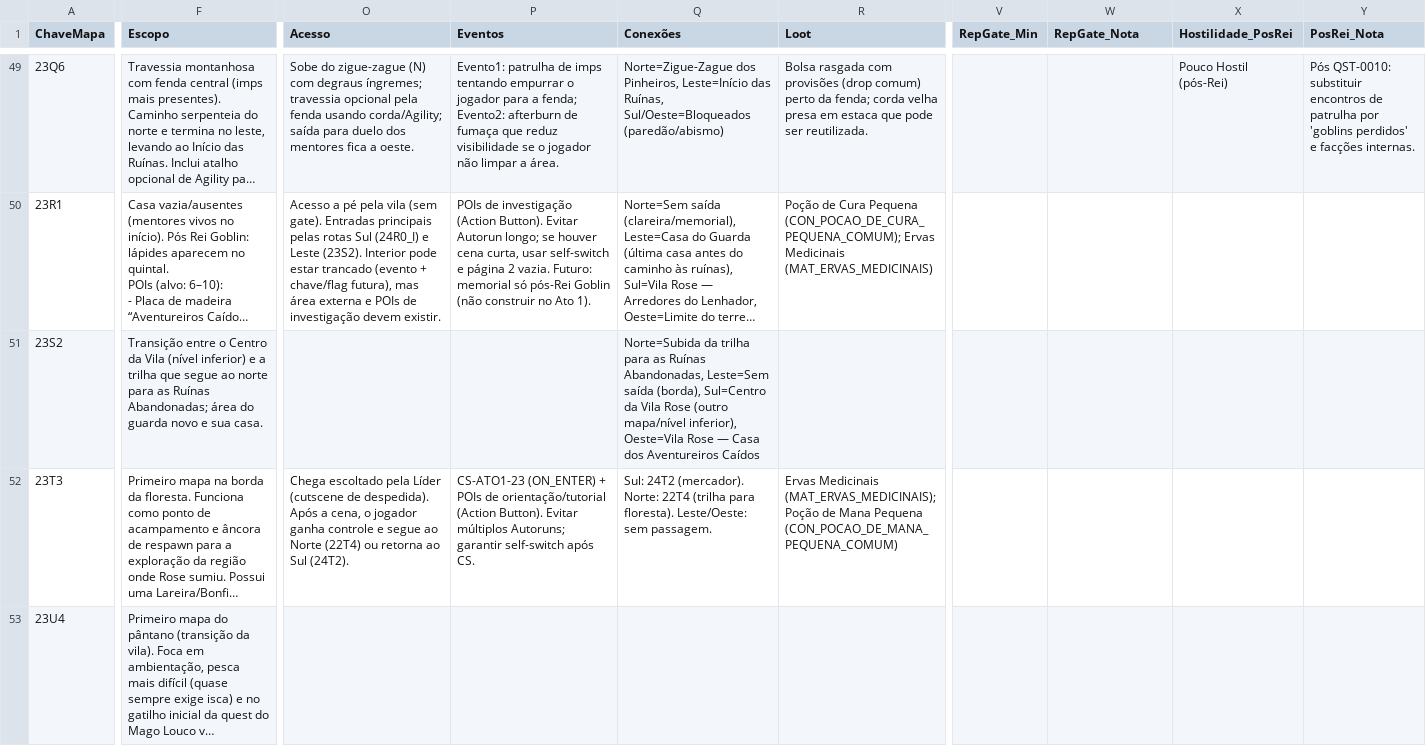
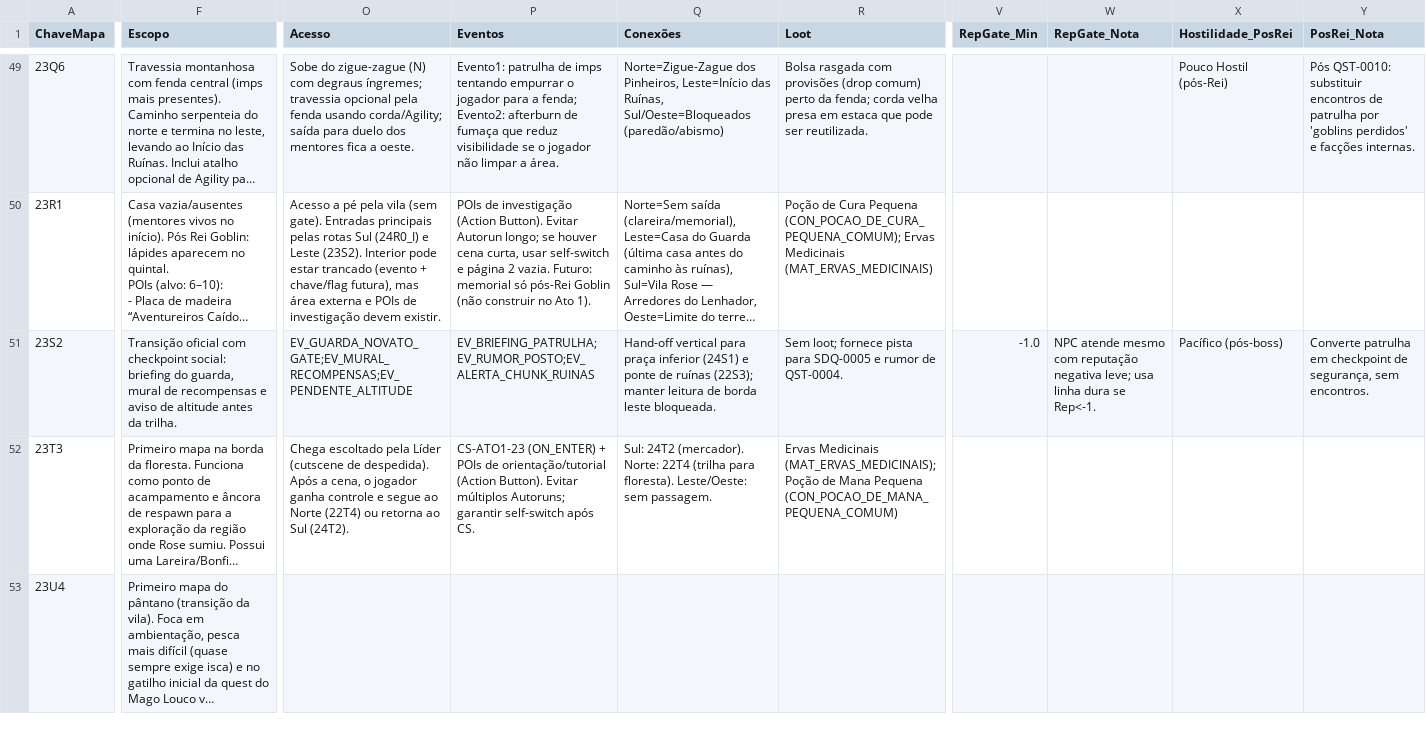
Before and after one commit to MartinFMelcop/Adventures_Unleashed_Rave_Master_Project, a CSV file: RM_ACT1/DATA/DEV/DIC_CHUNKS_EM_CONSTRUCAO.csv, drawn as a sheet; only a part is shown, gaps mark what is left out; long unchanged cells end in …; the diff covers the shown part only; the diff names each change by its address in the sheet, - before the commit and + after, or states it on an @@ line.

```diff
--- a/RM_ACT1/DATA/DEV/DIC_CHUNKS_EM_CONSTRUCAO.csv
+++ b/RM_ACT1/DATA/DEV/DIC_CHUNKS_EM_CONSTRUCAO.csv
-F51 (Escopo): Transição entre o Centro da Vila (nível inferior) e a trilha que segue ao norte para as Ruínas Abandonadas; área do guarda novo e sua casa.
+F51 (Escopo): Transição oficial com checkpoint social: briefing do guarda, mural de recompensas e aviso de altitude antes da trilha.
-O51 (Acesso): (empty)
+O51 (Acesso): EV_GUARDA_NOVATO_GATE;EV_MURAL_RECOMPENSAS;EV_PENDENTE_ALTITUDE
-P51 (Eventos): (empty)
+P51 (Eventos): EV_BRIEFING_PATRULHA;EV_RUMOR_POSTO;EV_ALERTA_CHUNK_RUINAS
-Q51 (Conexões): Norte=Subida da trilha para as Ruínas Abandonadas, Leste=Sem saída (borda), Sul=Centro da Vila Rose (outro mapa/nível inferior), Oeste=Vila Rose — Casa dos Aventureiros Caídos
+Q51 (Conexões): Hand-off vertical para praça inferior (24S1) e ponte de ruínas (22S3); manter leitura de borda leste bloqueada.
-R51 (Loot): (empty)
+R51 (Loot): Sem loot; fornece pista para SDQ-0005 e rumor de QST-0004.
-V51 (RepGate_Min): (empty)
+V51 (RepGate_Min): -1.0
-W51 (RepGate_Nota): (empty)
+W51 (RepGate_Nota): NPC atende mesmo com reputação negativa leve; usa linha dura se Rep<-1.
-X51 (Hostilidade_PosRei): (empty)
+X51 (Hostilidade_PosRei): Pacífico (pós-boss)
-Y51 (PosRei_Nota): (empty)
+Y51 (PosRei_Nota): Converte patrulha em checkpoint de segurança, sem encontros.
```
Also changed, not shown: 1 edited cell elsewhere in this file, RM_CORE/DATA/CORE/CHUNK_CONEXOES.csv, RM_CORE/DATA/GOV/MER_AI.csv, 4 other files.
